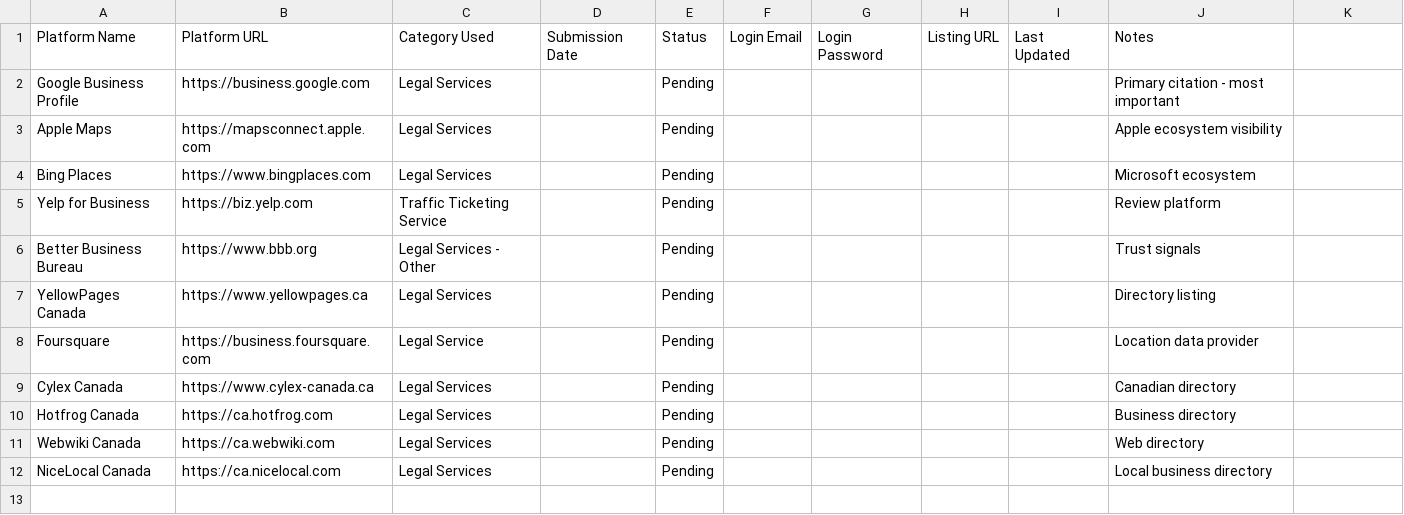
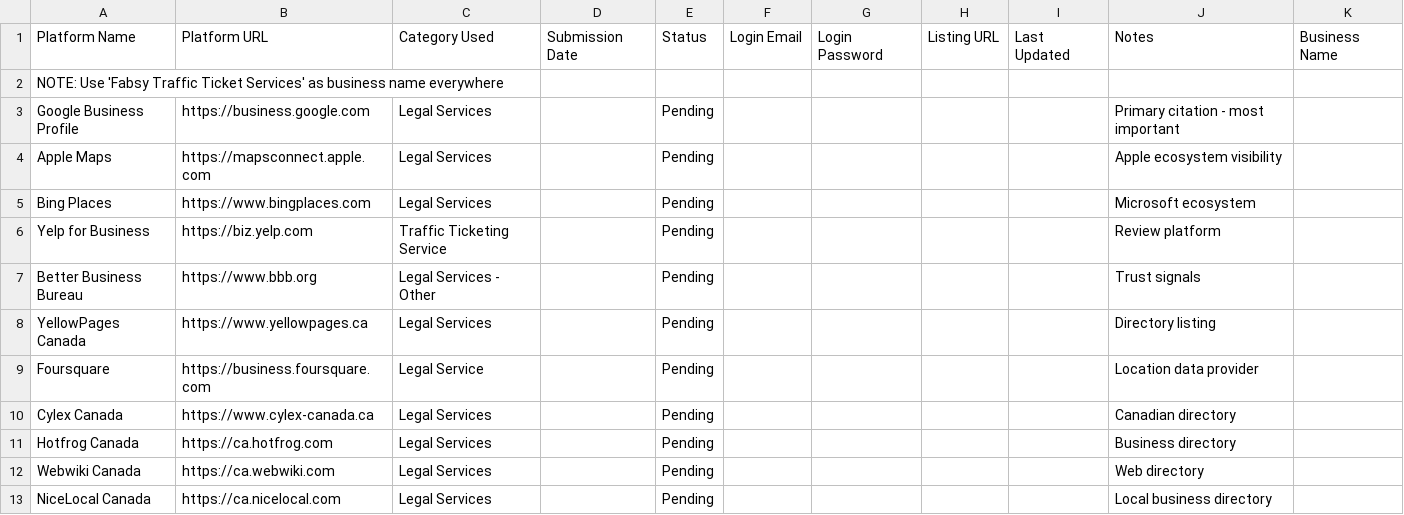
Before and after one commit to bmbilon/fabsy-7e59f90e, a CSV file: citation-tracking.csv, drawn as a sheet.

Commit message:
Update business name to 'Fabsy Traffic Ticket Services' across all documentation
- Changed from 'Fabsy Traffic Services' to avoid confusion with road construction
- Updated business-profile-setup.md with correct business name
- Updated Google Business Profile setup guide
- Updated citation tracking CSV with business name note
- Created FINAL-NAP-STANDARDS.md with official naming conventions

Final NAP Standards:
- Business Name: Fabsy Traffic Ticket Services
- Phone: (825) 793-2279
- Email: hello@fabsy.ca
- Website: https://fabsy.ca
- Service Area: Alberta, Canada (service-area business)

```diff
--- a/citation-tracking.csv
+++ b/citation-tracking.csv
@@ -1,2 +1,3 @@
-Platform Name,Platform URL,Category Used,Submission Date,Status,Login Email,Login Password,Listing URL,Last Updated,Notes
+Platform Name,Platform URL,Category Used,Submission Date,Status,Login Email,Login Password,Listing URL,Last Updated,Notes,Business Name
+NOTE: Use 'Fabsy Traffic Ticket Services' as business name everywhere
 Google Business Profile,https://business.google.com,Legal Services,,Pending,,,,,Primary citation - most important
```
Also changed, not shown: 3 other files.
